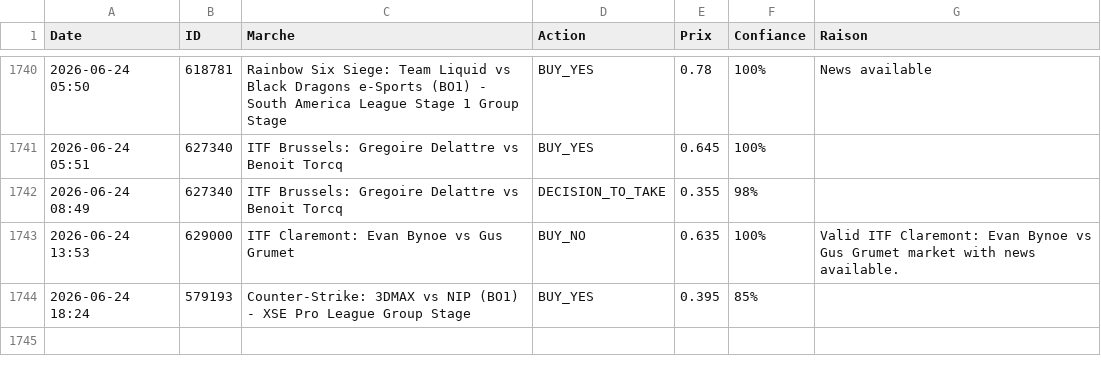
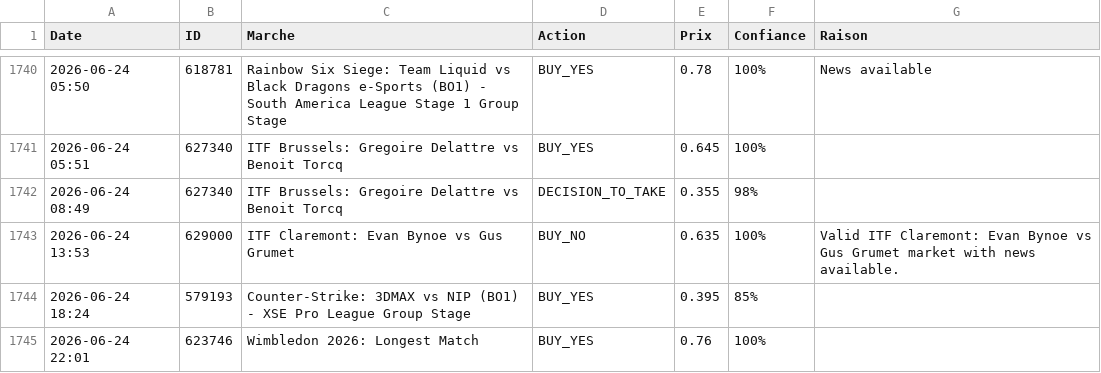
Before and after one commit to sentineloracle-lab/polymarket-scanner, a CSV file: trading_journal.csv, drawn as a sheet; only a part is shown, gaps mark what is left out.

Commit message:
Update trading journal [skip ci]

```diff
--- a/trading_journal.csv
+++ b/trading_journal.csv
@@ -1744 +1744,2 @@ Date,ID,Marche,Action,Prix,Confiance,Raison
 2026-06-24 18:24,579193,Counter-Strike: 3DMAX vs NIP (BO1) - XSE Pro League Group Stage,BUY_YES,0.395,85%,
+2026-06-24 22:01,623746,Wimbledon 2026: Longest Match,BUY_YES,0.76,100%,
```
